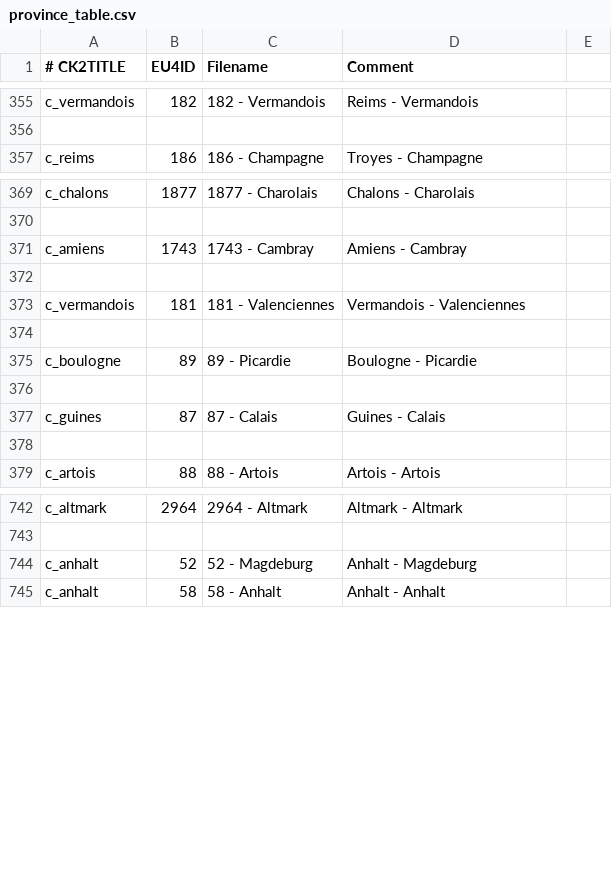
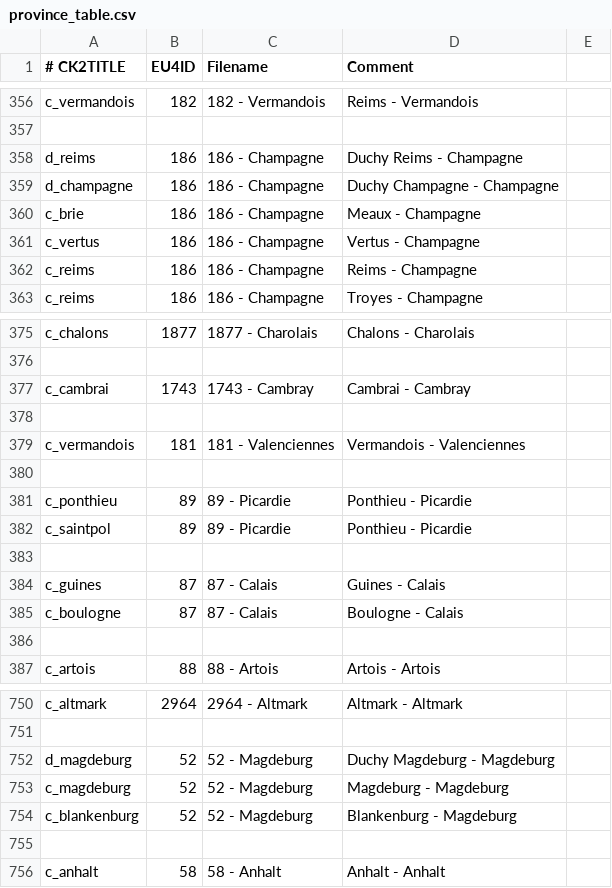
Before and after one commit to TheMarmottin/Converter, a CSV file: Converter/eu4_converter/province_table.csv, drawn as a sheet; only a part is shown, gaps mark what is left out; the diff covers the shown part only.

```diff
--- a/Converter/eu4_converter/province_table.csv
+++ b/Converter/eu4_converter/province_table.csv
@@ -356,2 +357,7 @@ c_vermandois;182;182 - Vermandois;Reims - Vermandois
 
+d_reims;186;186 - Champagne;Duchy Reims - Champagne
+d_champagne;186;186 - Champagne;Duchy Champagne - Champagne
+c_brie;186;186 - Champagne;Meaux - Champagne
+c_vertus;186;186 - Champagne;Vertus - Champagne
+c_reims;186;186 - Champagne;Reims - Champagne
 c_reims;186;186 - Champagne;Troyes - Champagne
@@ -370,3 +376,3 @@ c_chalons;1877;1877 - Charolais;Chalons - Charolais
 
-c_amiens;1743;1743 - Cambray;Amiens - Cambray
+c_cambrai;1743;1743 - Cambray;Cambrai - Cambray
 
@@ -374,5 +380,7 @@ c_vermandois;181;181 - Valenciennes;Vermandois - Valenciennes
 
-c_boulogne;89;89 - Picardie;Boulogne - Picardie
+c_ponthieu;89;89 - Picardie;Ponthieu - Picardie
+c_saintpol;89;89 - Picardie;Ponthieu - Picardie
 
 c_guines;87;87 - Calais;Guines - Calais
+c_boulogne;87;87 - Calais;Boulogne - Calais
 
@@ -743,3 +751,6 @@ c_altmark;2964;2964 - Altmark;Altmark - Altmark
 
-c_anhalt;52;52 - Magdeburg;Anhalt - Magdeburg
+d_magdeburg;52;52 - Magdeburg;Duchy Magdeburg - Magdeburg
+c_magdeburg;52;52 - Magdeburg;Magdeburg - Magdeburg
+c_blankenburg;52;52 - Magdeburg;Blankenburg - Magdeburg
+
 c_anhalt;58;58 - Anhalt;Anhalt - Anhalt
```
Also changed, not shown: 2 added rows, 8 removed rows and 28 edited cells elsewhere in this file.
